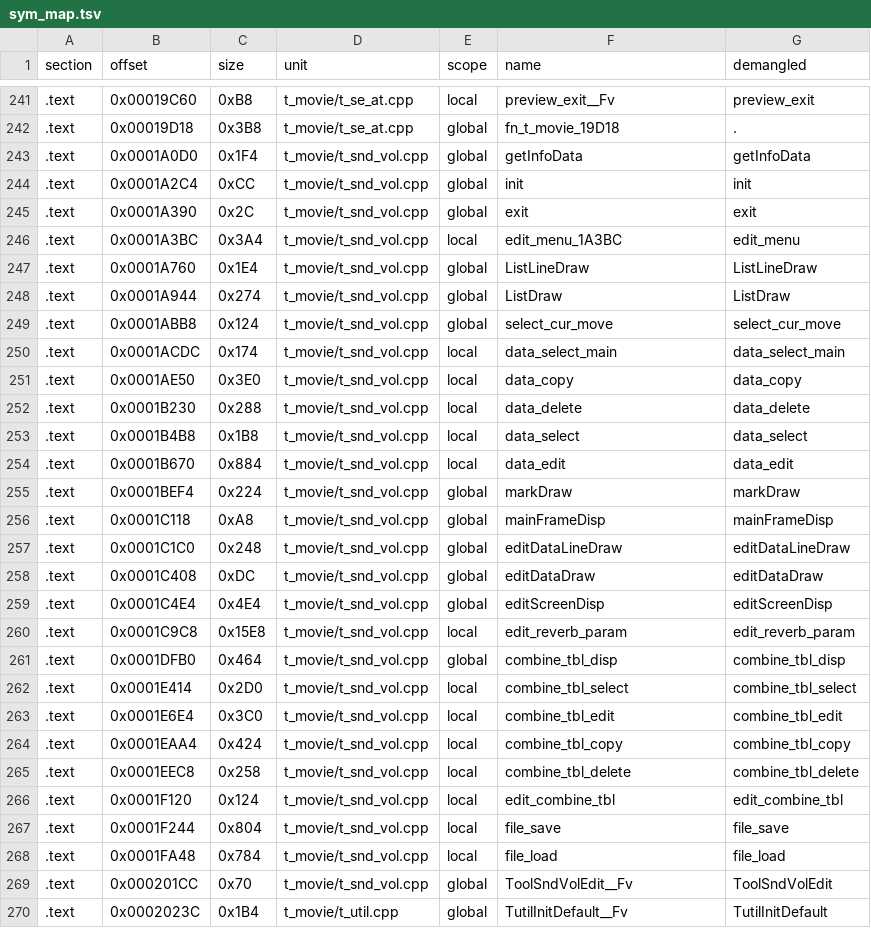
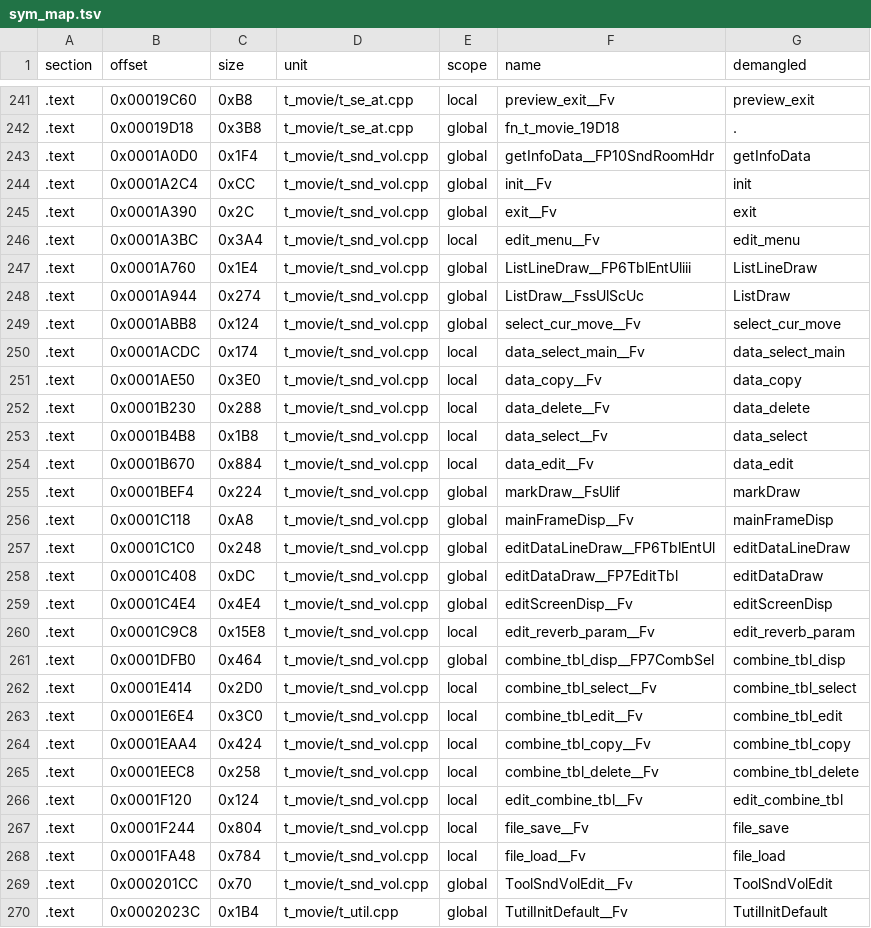
Before and after one commit to Penguinjanator/re4, a TSV file: config/G4BE08/modules/t_movie/sym_map.tsv, drawn as a sheet; only a part is shown, gaps mark what is left out.

```diff
--- a/config/G4BE08/modules/t_movie/sym_map.tsv
+++ b/config/G4BE08/modules/t_movie/sym_map.tsv
@@ -242,28 +242,28 @@ section	offset	size	unit	scope	name	demangled
 .text	0x00019D18	0x3B8	t_movie/t_se_at.cpp	global	fn_t_movie_19D18	.
-.text	0x0001A0D0	0x1F4	t_movie/t_snd_vol.cpp	global	getInfoData	getInfoData
-.text	0x0001A2C4	0xCC	t_movie/t_snd_vol.cpp	global	init	init
-.text	0x0001A390	0x2C	t_movie/t_snd_vol.cpp	global	exit	exit
-.text	0x0001A3BC	0x3A4	t_movie/t_snd_vol.cpp	local	edit_menu_1A3BC	edit_menu
-.text	0x0001A760	0x1E4	t_movie/t_snd_vol.cpp	global	ListLineDraw	ListLineDraw
-.text	0x0001A944	0x274	t_movie/t_snd_vol.cpp	global	ListDraw	ListDraw
-.text	0x0001ABB8	0x124	t_movie/t_snd_vol.cpp	global	select_cur_move	select_cur_move
-.text	0x0001ACDC	0x174	t_movie/t_snd_vol.cpp	local	data_select_main	data_select_main
-.text	0x0001AE50	0x3E0	t_movie/t_snd_vol.cpp	local	data_copy	data_copy
-.text	0x0001B230	0x288	t_movie/t_snd_vol.cpp	local	data_delete	data_delete
-.text	0x0001B4B8	0x1B8	t_movie/t_snd_vol.cpp	local	data_select	data_select
-.text	0x0001B670	0x884	t_movie/t_snd_vol.cpp	local	data_edit	data_edit
-.text	0x0001BEF4	0x224	t_movie/t_snd_vol.cpp	global	markDraw	markDraw
-.text	0x0001C118	0xA8	t_movie/t_snd_vol.cpp	global	mainFrameDisp	mainFrameDisp
-.text	0x0001C1C0	0x248	t_movie/t_snd_vol.cpp	global	editDataLineDraw	editDataLineDraw
-.text	0x0001C408	0xDC	t_movie/t_snd_vol.cpp	global	editDataDraw	editDataDraw
-.text	0x0001C4E4	0x4E4	t_movie/t_snd_vol.cpp	global	editScreenDisp	editScreenDisp
-.text	0x0001C9C8	0x15E8	t_movie/t_snd_vol.cpp	local	edit_reverb_param	edit_reverb_param
-.text	0x0001DFB0	0x464	t_movie/t_snd_vol.cpp	global	combine_tbl_disp	combine_tbl_disp
-.text	0x0001E414	0x2D0	t_movie/t_snd_vol.cpp	local	combine_tbl_select	combine_tbl_select
-.text	0x0001E6E4	0x3C0	t_movie/t_snd_vol.cpp	local	combine_tbl_edit	combine_tbl_edit
-.text	0x0001EAA4	0x424	t_movie/t_snd_vol.cpp	local	combine_tbl_copy	combine_tbl_copy
-.text	0x0001EEC8	0x258	t_movie/t_snd_vol.cpp	local	combine_tbl_delete	combine_tbl_delete
-.text	0x0001F120	0x124	t_movie/t_snd_vol.cpp	local	edit_combine_tbl	edit_combine_tbl
-.text	0x0001F244	0x804	t_movie/t_snd_vol.cpp	local	file_save	file_save
-.text	0x0001FA48	0x784	t_movie/t_snd_vol.cpp	local	file_load	file_load
+.text	0x0001A0D0	0x1F4	t_movie/t_snd_vol.cpp	global	getInfoData__FP10SndRoomHdr	getInfoData
+.text	0x0001A2C4	0xCC	t_movie/t_snd_vol.cpp	global	init__Fv	init
+.text	0x0001A390	0x2C	t_movie/t_snd_vol.cpp	global	exit__Fv	exit
+.text	0x0001A3BC	0x3A4	t_movie/t_snd_vol.cpp	local	edit_menu__Fv	edit_menu
+.text	0x0001A760	0x1E4	t_movie/t_snd_vol.cpp	global	ListLineDraw__FP6TblEntUliii	ListLineDraw
+.text	0x0001A944	0x274	t_movie/t_snd_vol.cpp	global	ListDraw__FssUlScUc	ListDraw
+.text	0x0001ABB8	0x124	t_movie/t_snd_vol.cpp	global	select_cur_move__Fv	select_cur_move
+.text	0x0001ACDC	0x174	t_movie/t_snd_vol.cpp	local	data_select_main__Fv	data_select_main
+.text	0x0001AE50	0x3E0	t_movie/t_snd_vol.cpp	local	data_copy__Fv	data_copy
+.text	0x0001B230	0x288	t_movie/t_snd_vol.cpp	local	data_delete__Fv	data_delete
+.text	0x0001B4B8	0x1B8	t_movie/t_snd_vol.cpp	local	data_select__Fv	data_select
+.text	0x0001B670	0x884	t_movie/t_snd_vol.cpp	local	data_edit__Fv	data_edit
+.text	0x0001BEF4	0x224	t_movie/t_snd_vol.cpp	global	markDraw__FsUlif	markDraw
+.text	0x0001C118	0xA8	t_movie/t_snd_vol.cpp	global	mainFrameDisp__Fv	mainFrameDisp
+.text	0x0001C1C0	0x248	t_movie/t_snd_vol.cpp	global	editDataLineDraw__FP6TblEntUl	editDataLineDraw
+.text	0x0001C408	0xDC	t_movie/t_snd_vol.cpp	global	editDataDraw__FP7EditTbl	editDataDraw
+.text	0x0001C4E4	0x4E4	t_movie/t_snd_vol.cpp	global	editScreenDisp__Fv	editScreenDisp
+.text	0x0001C9C8	0x15E8	t_movie/t_snd_vol.cpp	local	edit_reverb_param__Fv	edit_reverb_param
+.text	0x0001DFB0	0x464	t_movie/t_snd_vol.cpp	global	combine_tbl_disp__FP7CombSel	combine_tbl_disp
+.text	0x0001E414	0x2D0	t_movie/t_snd_vol.cpp	local	combine_tbl_select__Fv	combine_tbl_select
+.text	0x0001E6E4	0x3C0	t_movie/t_snd_vol.cpp	local	combine_tbl_edit__Fv	combine_tbl_edit
+.text	0x0001EAA4	0x424	t_movie/t_snd_vol.cpp	local	combine_tbl_copy__Fv	combine_tbl_copy
+.text	0x0001EEC8	0x258	t_movie/t_snd_vol.cpp	local	combine_tbl_delete__Fv	combine_tbl_delete
+.text	0x0001F120	0x124	t_movie/t_snd_vol.cpp	local	edit_combine_tbl__Fv	edit_combine_tbl
+.text	0x0001F244	0x804	t_movie/t_snd_vol.cpp	local	file_save__Fv	file_save
+.text	0x0001FA48	0x784	t_movie/t_snd_vol.cpp	local	file_load__Fv	file_load
 .text	0x000201CC	0x70	t_movie/t_snd_vol.cpp	global	ToolSndVolEdit__Fv	ToolSndVolEdit
```
Also changed, not shown: 7 other files.
